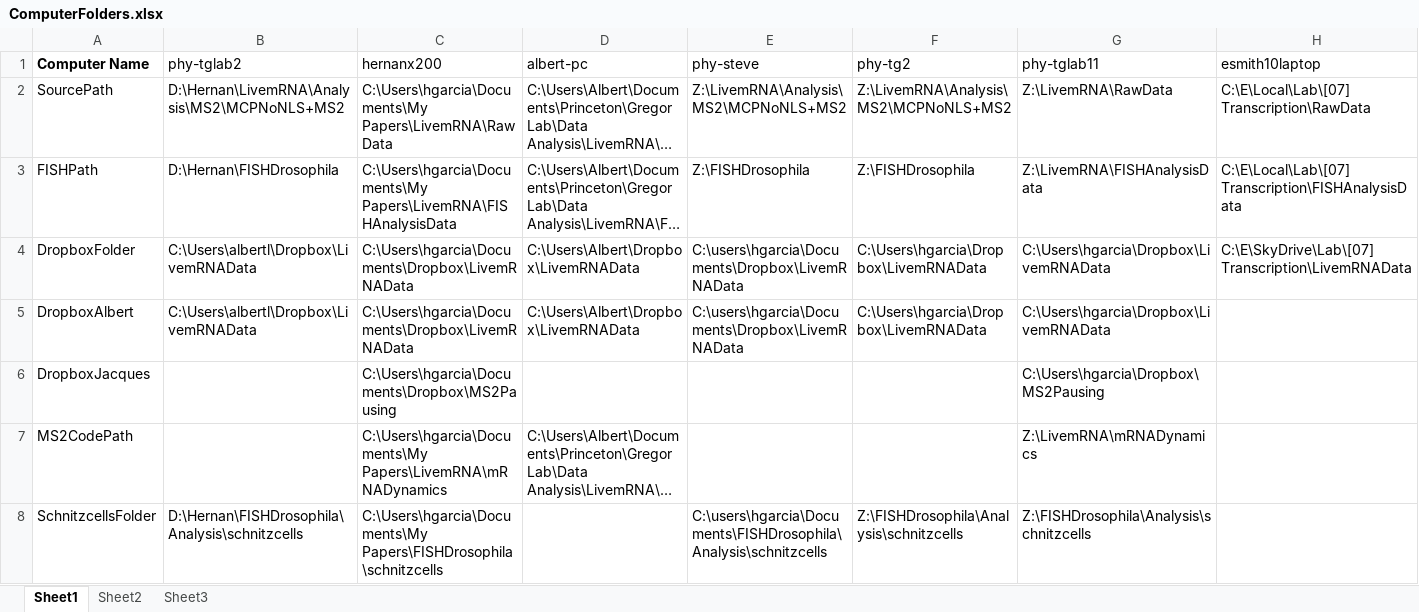
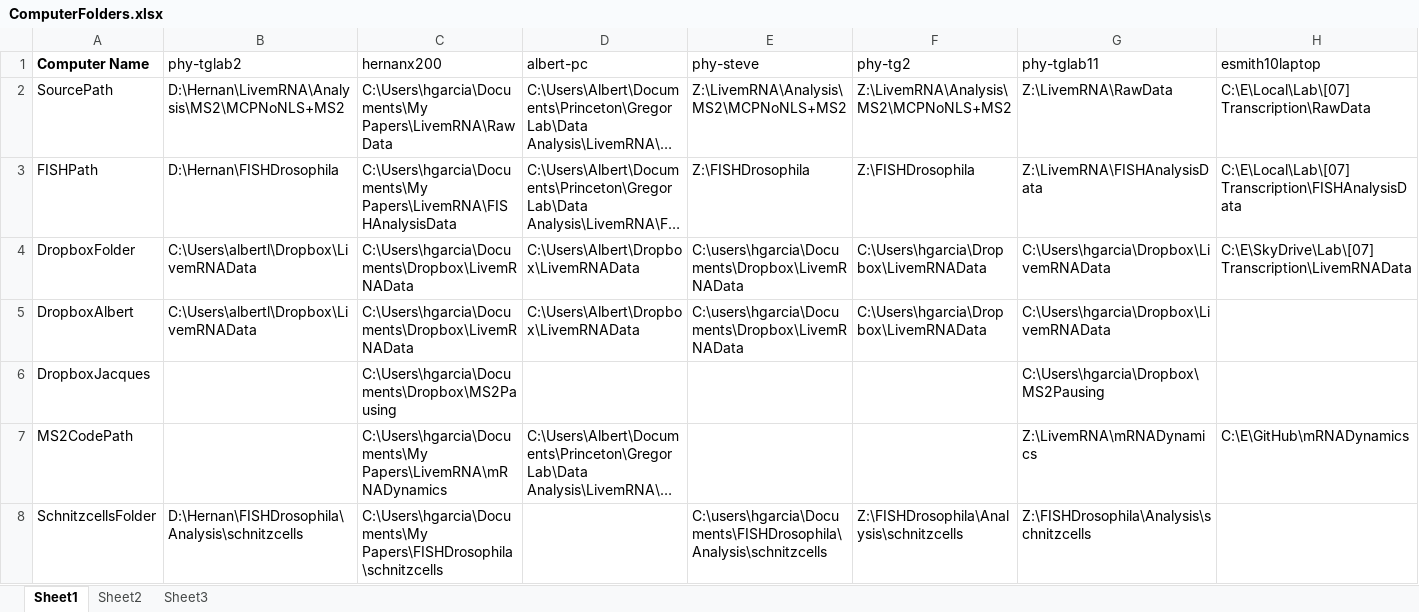
Before and after one commit to GarciaLab/mRNADynamics, an Excel workbook: ComputerFolders.xlsx, sheet Sheet1, drawn as a sheet; long unchanged cells end in …; values as stored, in another font and other column widths than the file's, no borders; the diff names each change by its address in the sheet, - before the commit and + after, or states it on an @@ line.

Commit message:
Adding MS2 code entry for esmith10laptop

```diff
--- a/ComputerFolders.xlsx (sheet Sheet1)
+++ b/ComputerFolders.xlsx (sheet Sheet1)
-H7 (esmith10laptop): (empty)
+H7 (esmith10laptop): C:\E\GitHub\mRNADynamics
```
